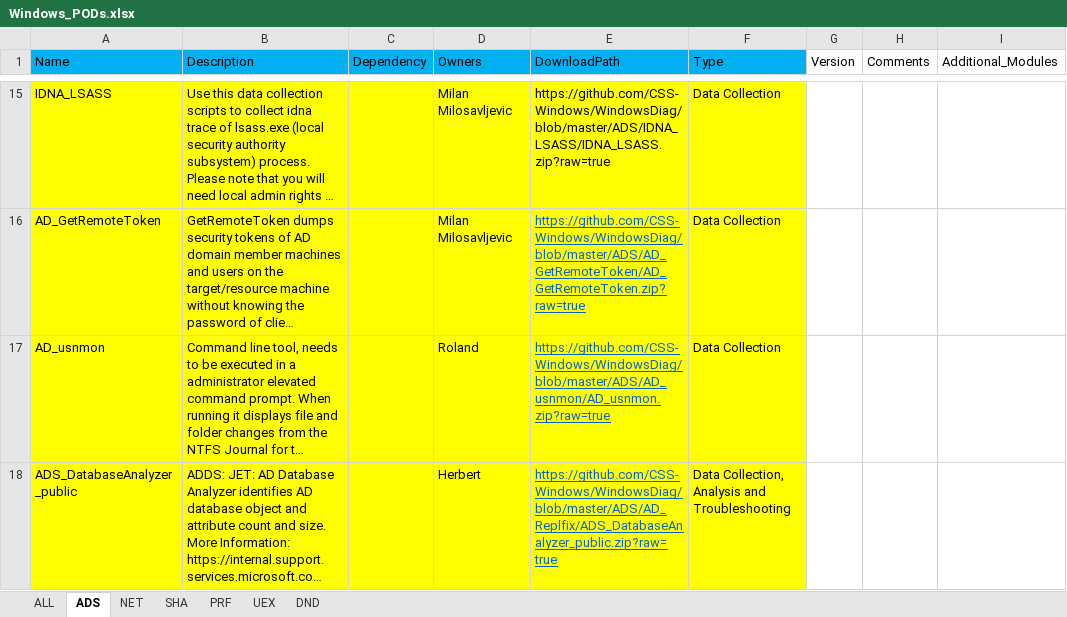
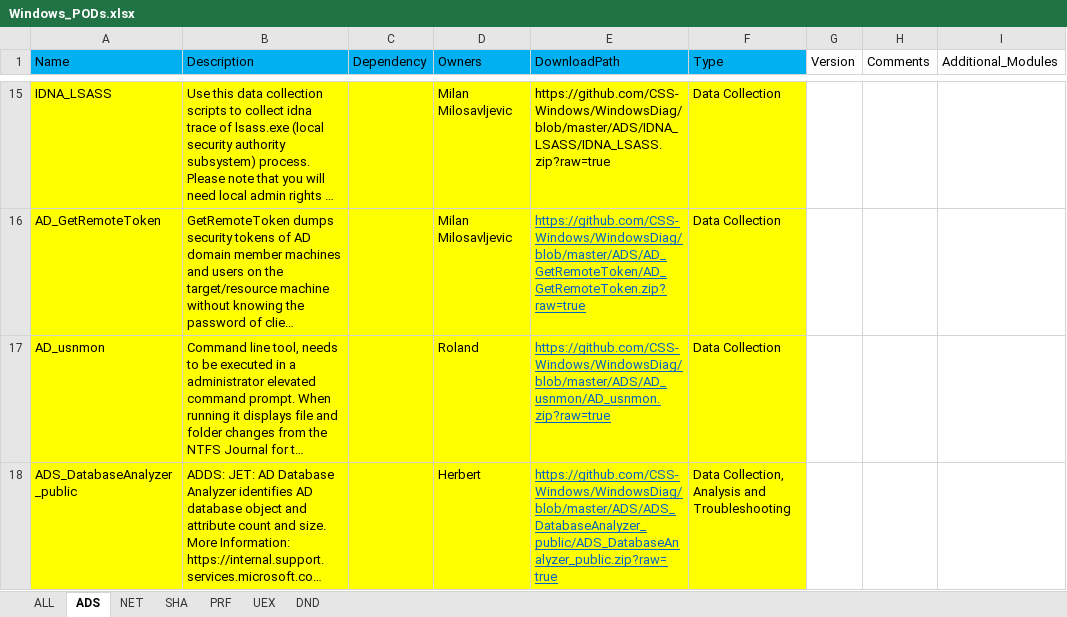
Before and after one commit to CSS-Windows/WindowsDiag, an Excel workbook: Windows_PODs.xlsx, sheet ADS, drawn as a sheet; only a part is shown, gaps mark what is left out; long unchanged cells end in …; values as stored, in another font and other column widths than the file's, no borders; the diff names each change by its address in the sheet, - before the commit and + after, or states it on an @@ line.

Commit message:
Update Windows_PODs.xlsx

```diff
--- a/Windows_PODs.xlsx (sheet ADS)
+++ b/Windows_PODs.xlsx (sheet ADS)
-E18 (DownloadPath): https://github.com/CSS-Windows/WindowsDiag/blob/master/ADS/AD_Replfix/ADS_DatabaseAnalyzer_public.zip?raw=true
+E18 (DownloadPath): https://github.com/CSS-Windows/WindowsDiag/blob/master/ADS/ADS_DatabaseAnalyzer_public/ADS_DatabaseAnalyzer_public.zip?raw=true
```
